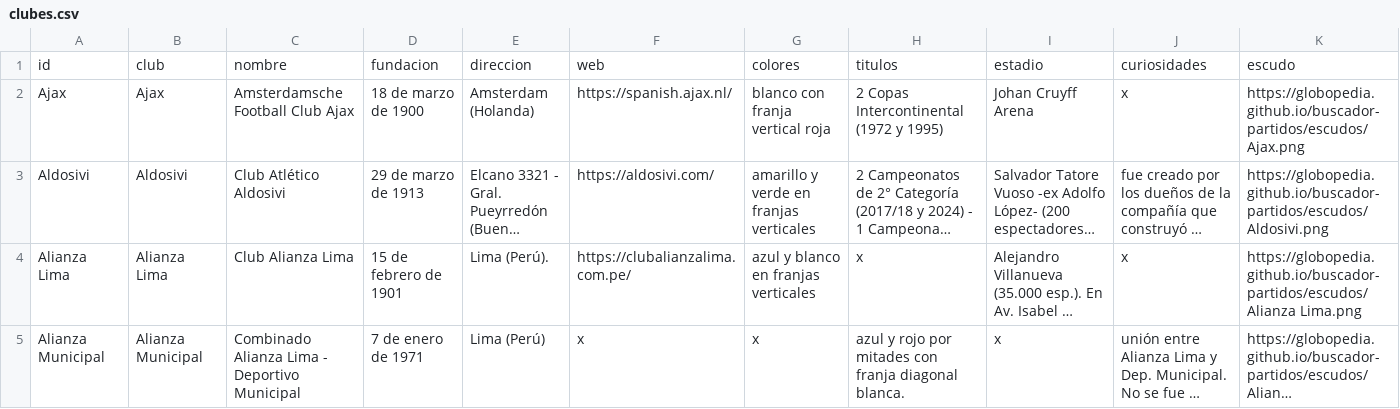
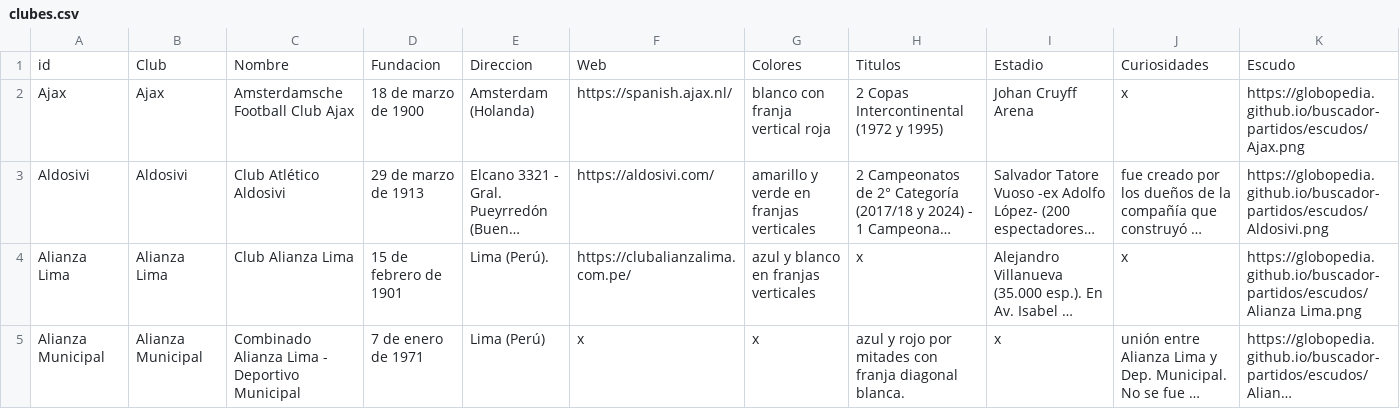
Before and after one commit to globopedia/Lubs, a CSV file: clubes.csv, drawn as a sheet; only a part is shown; long unchanged cells end in ….

Commit message:
Update clubes.csv

```diff
--- a/clubes.csv
+++ b/clubes.csv
@@ -1,2 +1,2 @@
-id,club,nombre,fundacion,direccion,web,colores,titulos,estadio,curiosidades,escudo
+id,Club,Nombre,Fundacion,Direccion,Web,Colores,Titulos,Estadio,Curiosidades,Escudo
 Ajax,Ajax,Amsterdamsche Football Club Ajax,18 de marzo de 1900,Amsterdam (Holanda),https://spanish.ajax.nl/,blanco con franja vertical roja,2 Copas Intercontinental (1972 y 1995),Johan Cruyff Arena,x,https://globopedia.github.io/buscador-partidos/escudos/Ajax.png
```
